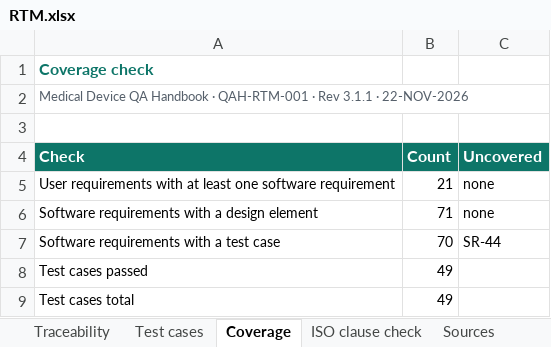
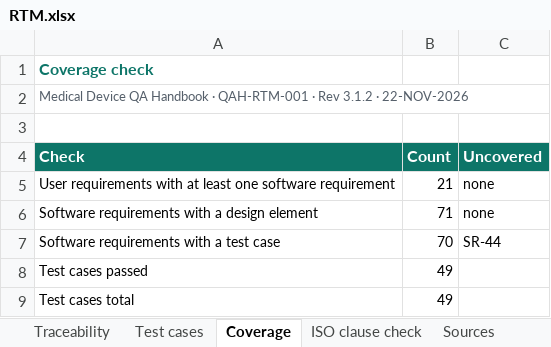
Before and after one commit to artisseri12asaf/qms-refresher, an Excel workbook: vv/RTM.xlsx, sheet Coverage, drawn as a sheet; values as stored, in another font and other column widths than the file's, no borders; the diff names each change by its address in the sheet, - before the commit and + after, or states it on an @@ line.

```diff
--- a/vv/RTM.xlsx (sheet Coverage)
+++ b/vv/RTM.xlsx (sheet Coverage)
-A2 (Check): …· Rev 3.1.1 · 22-NOV-2026
+A2 (Check): …· Rev 3.1.2 · 22-NOV-2026
```
Also changed, not shown: sheet Test cases, sheet Sources, sheet ISO clause check, sheet Traceability, 15 other files.
